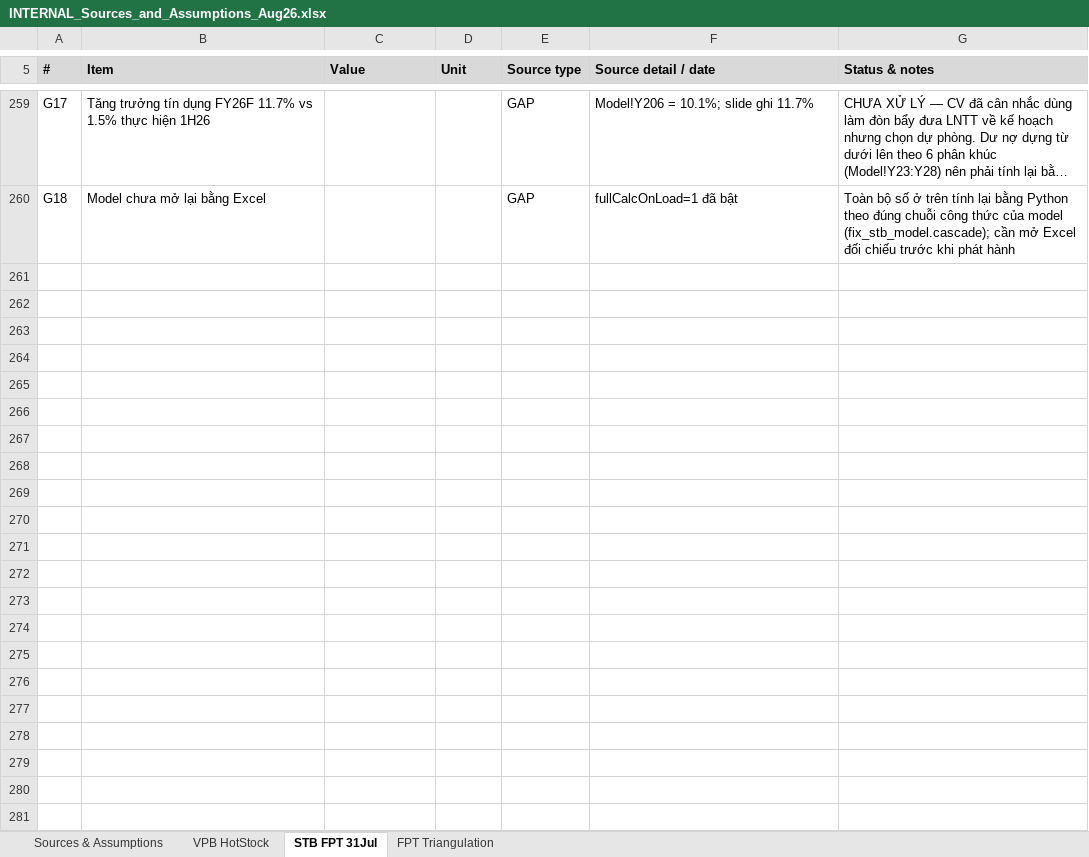
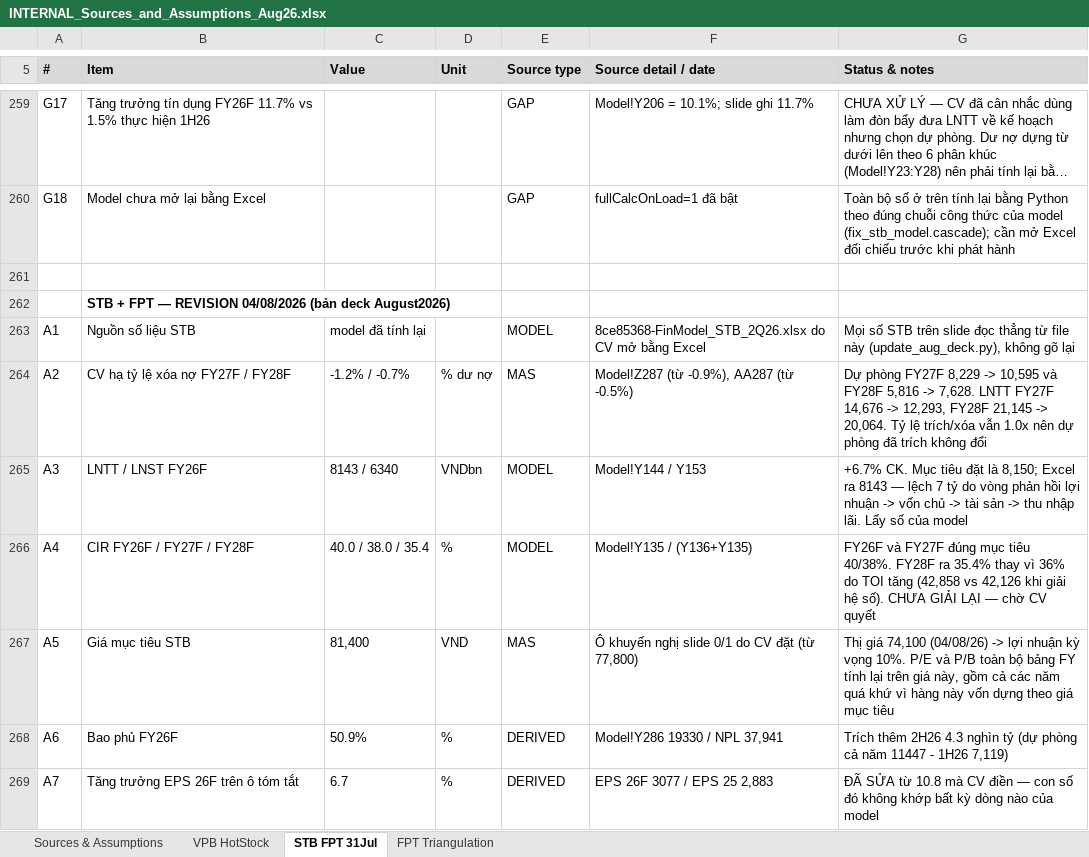
Before and after one commit to datquanton/verbose-guide, an Excel workbook: INTERNAL_Sources_and_Assumptions_Aug26.xlsx, sheet STB FPT 31Jul, drawn as a sheet; only a part is shown, gaps mark what is left out; long unchanged cells end in …; values as stored, in another font and other column widths than the file's, no borders; the diff covers the shown part only; the diff names each change by its address in the sheet, - before the commit and + after, or states it on an @@ line.

```diff
--- a/INTERNAL_Sources_and_Assumptions_Aug26.xlsx (sheet STB FPT 31Jul)
+++ b/INTERNAL_Sources_and_Assumptions_Aug26.xlsx (sheet STB FPT 31Jul)
+row 261: (empty)
+row 262:  | STB + FPT — REVISION 04/08/2026 (bản deck August2026)
+row 263: A1 | Nguồn số liệu STB | model đã tính lại |  | MODEL | 8ce85368-FinModel_STB_2Q26.xlsx do CV mở bằng Excel | Mọi số STB trên slide đọc thẳng từ file này (update_aug_deck.py), không gõ lại
+row 264: A2 | CV hạ tỷ lệ xóa nợ FY27F / FY28F | -1.2% / -0.7% | % dư nợ | MAS | Model!Z287 (từ -0.9%), AA287 (từ -0.5%) | Dự phòng FY27F 8,229 -> 10,595 và FY28F 5,816 -> 7,628. LNTT FY27F 14,676 -> 12,293, FY28F 21,145 -> 20,064. Tỷ lệ trích/xóa vẫn 1.0x nên dự phòng đã trích không đổi
+row 265: A3 | LNTT / LNST FY26F | 8143 / 6340 | VNDbn | MODEL | Model!Y144 / Y153 | +6.7% CK. Mục tiêu đặt là 8,150; Excel ra 8143 — lệch 7 tỷ do vòng phản hồi lợi nhuận -> vốn chủ -> tài sản -> thu nhập lãi. Lấy số của model
+row 266: A4 | CIR FY26F / FY27F / FY28F | 40.0 / 38.0 / 35.4 | % | MODEL | Model!Y135 / (Y136+Y135) | FY26F và FY27F đúng mục tiêu 40/38%. FY28F ra 35.4% thay vì 36% do TOI tăng (42,858 vs 42,126 khi giải hệ số). CHƯA GIẢI LẠI — chờ CV quyết
+row 267: A5 | Giá mục tiêu STB | 81,400 | VND | MAS | Ô khuyến nghị slide 0/1 do CV đặt (từ 77,800) | Thị giá 74,100 (04/08/26) -> lợi nhuận kỳ vọng 10%. P/E và P/B toàn bộ bảng FY tính lại trên giá này, gồm cả các năm quá khứ vì hàng này vốn dựng theo giá mục tiêu
+row 268: A6 | Bao phủ FY26F | 50.9% | % | DERIVED | Model!Y286 19330 / NPL 37,941 | Trích thêm 2H26 4.3 nghìn tỷ (dự phòng cả năm 11447 - 1H26 7,119)
+row 269: A7 | Tăng trưởng EPS 26F trên ô tóm tắt | 6.7 | % | DERIVED | EPS 26F 3077 / EPS 25 2,883 | ĐÃ SỬA từ 10.8 mà CV điền — con số đó không khớp bất kỳ dòng nào của model
```
Also changed, not shown: 9 added rows elsewhere in this sheet, Stock_Pick_and_Forecast_Aug26_MAS_RS_EN_updated.xlsx, 16 other files.
